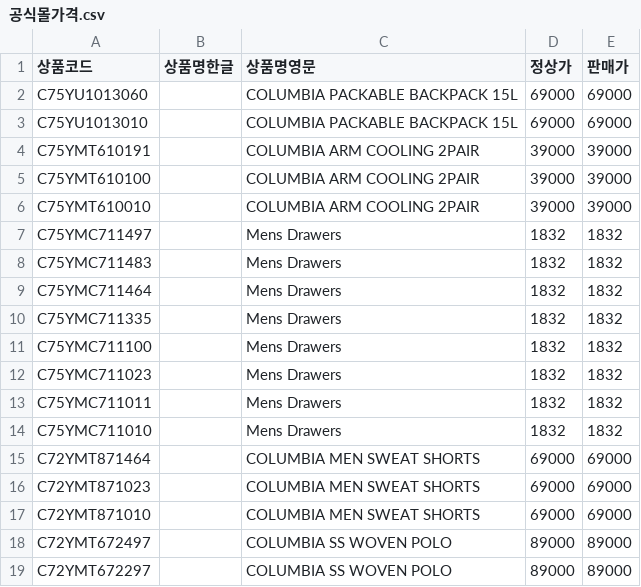
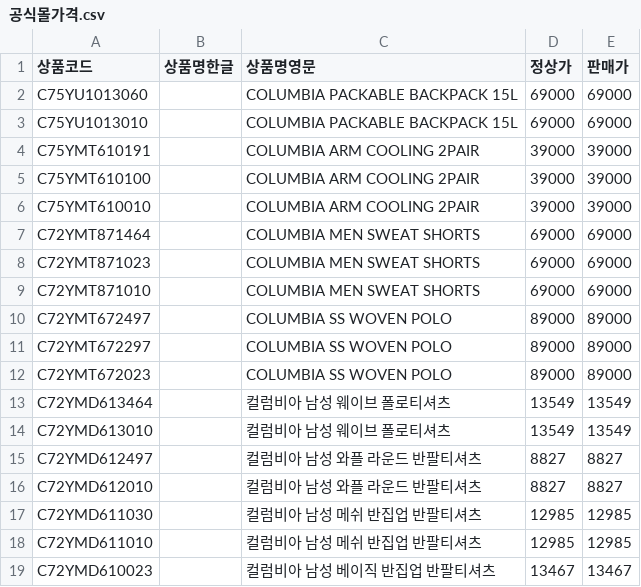
Before and after one commit to koreacolumbia-dotcom/E-comm-marketing-hub, a CSV file: 공식몰가격.csv, drawn as a sheet; only a part is shown; the shorter side is filled out with more unchanged rows; the diff covers the shown part only.

```diff
--- a/공식몰가격.csv
+++ b/공식몰가격.csv
@@ -6,10 +6,2 @@ C75YMT610100,,COLUMBIA ARM COOLING 2PAIR,39000,39000
 C75YMT610010,,COLUMBIA ARM COOLING 2PAIR,39000,39000
-C75YMC711497,,Mens Drawers,1832,1832
-C75YMC711483,,Mens Drawers,1832,1832
-C75YMC711464,,Mens Drawers,1832,1832
-C75YMC711335,,Mens Drawers,1832,1832
-C75YMC711100,,Mens Drawers,1832,1832
-C75YMC711023,,Mens Drawers,1832,1832
-C75YMC711011,,Mens Drawers,1832,1832
-C75YMC711010,,Mens Drawers,1832,1832
 C72YMT871464,,COLUMBIA MEN SWEAT SHORTS,69000,69000
```
Also changed, not shown: 20 removed rows elsewhere in this file.
